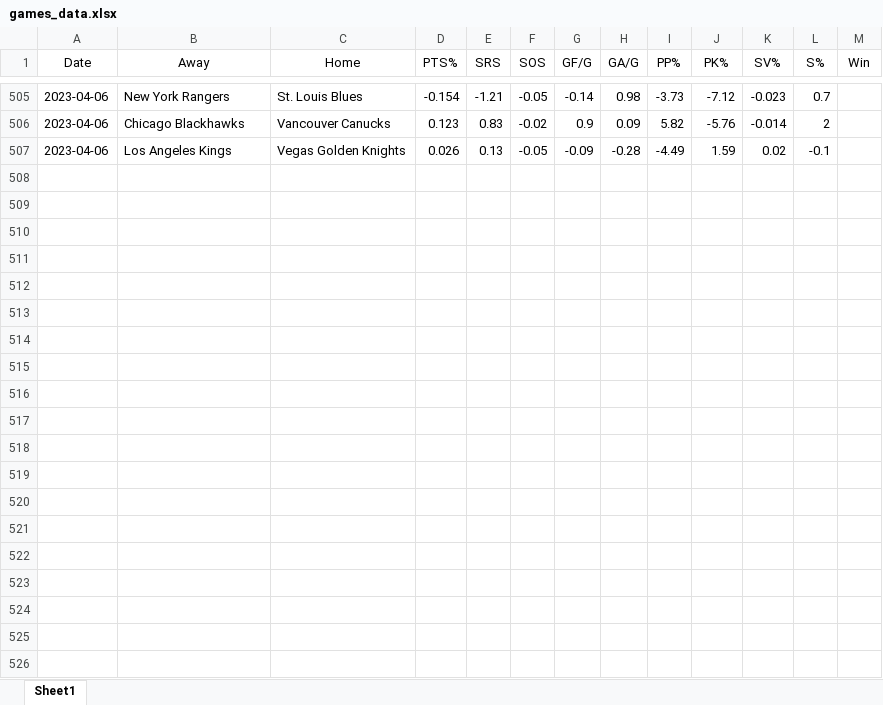
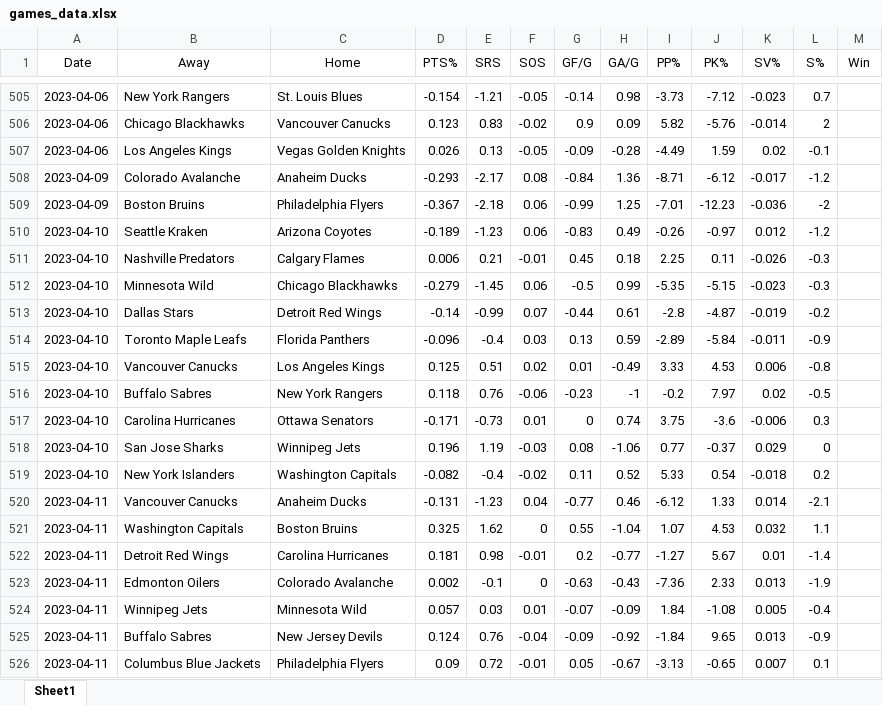
Before and after one commit to RichardSauve/Senior-Project, an Excel workbook: games_data.xlsx, sheet Sheet1, drawn as a sheet; only a part is shown, gaps mark what is left out; values as stored, in another font and other column widths than the file's, no borders; the diff covers the shown part only; the diff names each change by its address in the sheet, - before the commit and + after, or states it on an @@ line.

```diff
--- a/games_data.xlsx (sheet Sheet1)
+++ b/games_data.xlsx (sheet Sheet1)
+row 508: 2023-04-09 | Colorado Avalanche | Anaheim Ducks | -0.293 | -2.17 | 0.08 | -0.84 | 1.36 | -8.71 | -6.12 | -0.017 | -1.2
+row 509: 2023-04-09 | Boston Bruins | Philadelphia Flyers | -0.367 | -2.18 | 0.06 | -0.99 | 1.25 | -7.01 | -12.23 | -0.036 | -2
+row 510: 2023-04-10 | Seattle Kraken | Arizona Coyotes | -0.189 | -1.23 | 0.06 | -0.83 | 0.49 | -0.26 | -0.97 | 0.012 | -1.2
+row 511: 2023-04-10 | Nashville Predators | Calgary Flames | 0.006 | 0.21 | -0.01 | 0.45 | 0.18 | 2.25 | 0.11 | -0.026 | -0.3
+row 512: 2023-04-10 | Minnesota Wild | Chicago Blackhawks | -0.279 | -1.45 | 0.06 | -0.5 | 0.99 | -5.35 | -5.15 | -0.023 | -0.3
+row 513: 2023-04-10 | Dallas Stars | Detroit Red Wings | -0.14 | -0.99 | 0.07 | -0.44 | 0.61 | -2.8 | -4.87 | -0.019 | -0.2
+row 514: 2023-04-10 | Toronto Maple Leafs | Florida Panthers | -0.096 | -0.4 | 0.03 | 0.13 | 0.59 | -2.89 | -5.84 | -0.011 | -0.9
+row 515: 2023-04-10 | Vancouver Canucks | Los Angeles Kings | 0.125 | 0.51 | 0.02 | 0.01 | -0.49 | 3.33 | 4.53 | 0.006 | -0.8
+row 516: 2023-04-10 | Buffalo Sabres | New York Rangers | 0.118 | 0.76 | -0.06 | -0.23 | -1 | -0.2 | 7.97 | 0.02 | -0.5
+row 517: 2023-04-10 | Carolina Hurricanes | Ottawa Senators | -0.171 | -0.73 | 0.01 | 0 | 0.74 | 3.75 | -3.6 | -0.006 | 0.3
+row 518: 2023-04-10 | San Jose Sharks | Winnipeg Jets | 0.196 | 1.19 | -0.03 | 0.08 | -1.06 | 0.77 | -0.37 | 0.029 | 0
+row 519: 2023-04-10 | New York Islanders | Washington Capitals | -0.082 | -0.4 | -0.02 | 0.11 | 0.52 | 5.33 | 0.54 | -0.018 | 0.2
+row 520: 2023-04-11 | Vancouver Canucks | Anaheim Ducks | -0.131 | -1.23 | 0.04 | -0.77 | 0.46 | -6.12 | 1.33 | 0.014 | -2.1
+row 521: 2023-04-11 | Washington Capitals | Boston Bruins | 0.325 | 1.62 | 0 | 0.55 | -1.04 | 1.07 | 4.53 | 0.032 | 1.1
+row 522: 2023-04-11 | Detroit Red Wings | Carolina Hurricanes | 0.181 | 0.98 | -0.01 | 0.2 | -0.77 | -1.27 | 5.67 | 0.01 | -1.4
+row 523: 2023-04-11 | Edmonton Oilers | Colorado Avalanche | 0.002 | -0.1 | 0 | -0.63 | -0.43 | -7.36 | 2.33 | 0.013 | -1.9
+row 524: 2023-04-11 | Winnipeg Jets | Minnesota Wild | 0.057 | 0.03 | 0.01 | -0.07 | -0.09 | 1.84 | -1.08 | 0.005 | -0.4
+row 525: 2023-04-11 | Buffalo Sabres | New Jersey Devils | 0.124 | 0.76 | -0.04 | -0.09 | -0.92 | -1.84 | 9.65 | 0.013 | -0.9
+row 526: 2023-04-11 | Columbus Blue Jackets | Philadelphia Flyers | 0.09 | 0.72 | -0.01 | 0.05 | -0.67 | -3.13 | -0.65 | 0.007 | 0.1
```
Also changed, not shown: 18 added rows elsewhere in this sheet, 2 other files.
